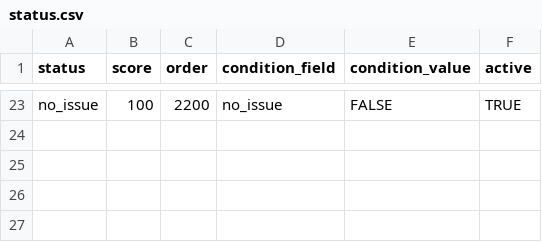
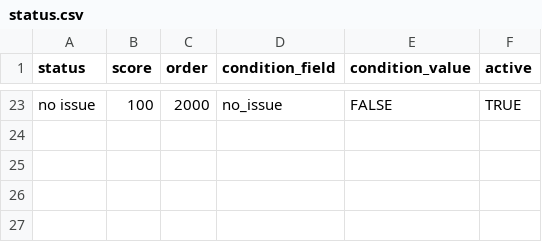
Before and after one commit to SatoryKono/ChEMBL_data_preprocessing, a CSV file: data/input/same_document/status.csv, drawn as a sheet; only a part is shown, gaps mark what is left out; the diff covers the shown part only; the diff names each change by its address in the sheet, - before the commit and + after, or states it on an @@ line.

```diff
--- a/data/input/same_document/status.csv
+++ b/data/input/same_document/status.csv
-A23 (status): no_issue
+A23 (status): no issue
-C23 (order): 2200
+C23 (order): 2000
```
Also changed, not shown: 31 edited cells elsewhere in this file, 12 other files.
